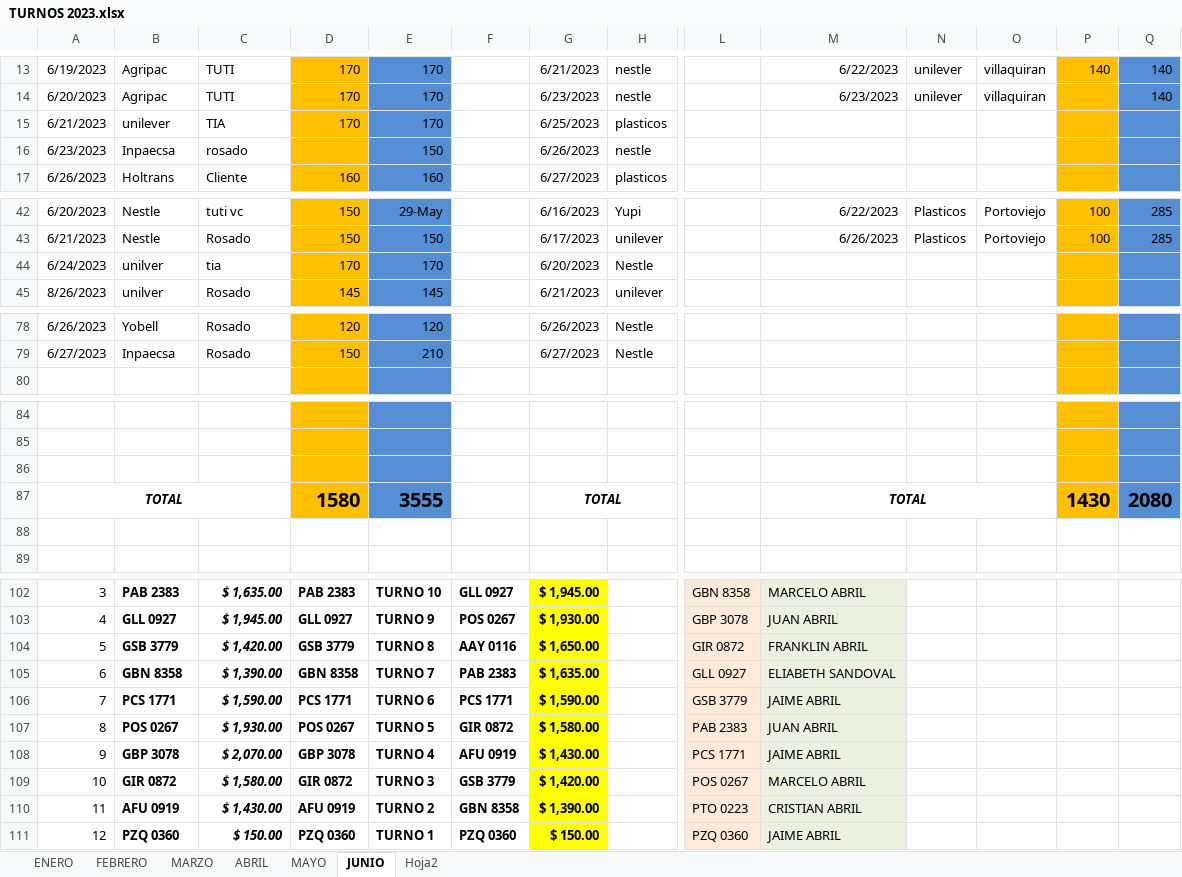
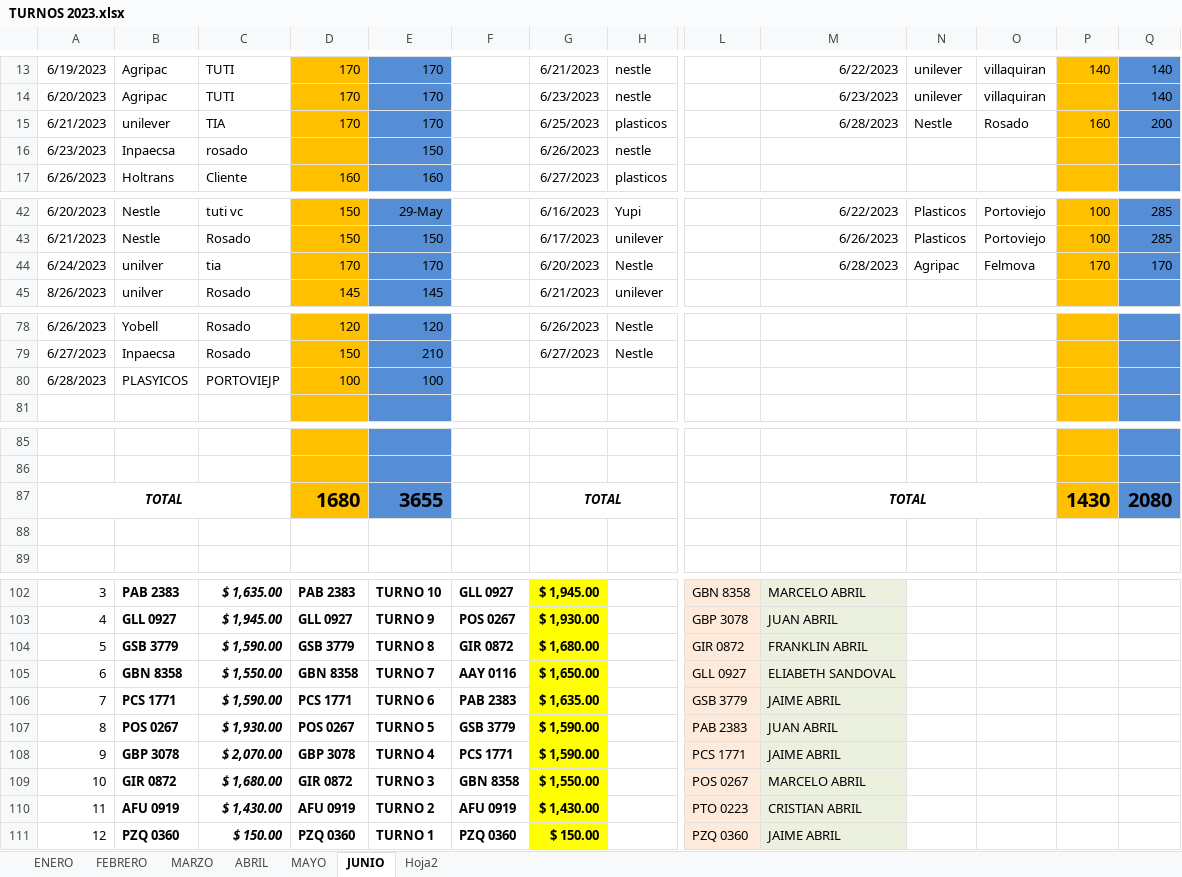
Before and after one commit to ABRILTRANS/OFICINA, an Excel workbook: DOC 2023/TURNOS 2023.xlsx, sheet JUNIO, drawn as a sheet; only a part is shown, gaps mark what is left out; values as stored, in another font and other column widths than the file's, no borders; removed rows and columns are numbered as before the commit, all else as after; rows hold the shown columns only; the diff covers the shown part only; the diff names each change by its address in the sheet, - before the commit and + after, or states it on an @@ line.

Commit message:
Update TURNOS 2023.xlsx

```diff
--- a/DOC 2023/TURNOS 2023.xlsx (sheet JUNIO)
+++ b/DOC 2023/TURNOS 2023.xlsx (sheet JUNIO)
-M15: (empty)
+M15: 6/28/2023
-N15: (empty)
+N15: Nestle
-O15: (empty)
+O15: Rosado
-P15: (empty)
+P15: 160
-Q15: (empty)
+Q15: 200
-M44: (empty)
+M44: 6/28/2023
-N44: (empty)
+N44: Agripac
-O44: (empty)
+O44: Felmova
-P44: (empty)
+P44: 170
-Q44: (empty)
+Q44: 170
+row 80: 6/28/2023 | PLASYICOS | PORTOVIEJP | 100 | 100
-row 86: (empty)
-D87: 1580
+D87: 1680
-E87: 3555
+E87: 3655
-C104: $ 1,420.00
+C104: $ 1,590.00
-F104: AAY 0116
+F104: GIR 0872
-G104: $ 1,650.00
+G104: $ 1,680.00
-C105: $ 1,390.00
+C105: $ 1,550.00
-F105: PAB 2383
+F105: AAY 0116
-G105: $ 1,635.00
+G105: $ 1,650.00
-F106: PCS 1771
+F106: PAB 2383
-G106: $ 1,590.00
+G106: $ 1,635.00
-F107: GIR 0872
+F107: GSB 3779
-G107: $ 1,580.00
+G107: $ 1,590.00
-F108: AFU 0919
+F108: PCS 1771
-G108: $ 1,430.00
+G108: $ 1,590.00
-C109: $ 1,580.00
+C109: $ 1,680.00
-F109: GSB 3779
+F109: GBN 8358
-G109: $ 1,420.00
+G109: $ 1,550.00
-F110: GBN 8358
+F110: AFU 0919
-G110: $ 1,390.00
+G110: $ 1,430.00
```
Also changed, not shown: 4 edited cells elsewhere in this sheet.
